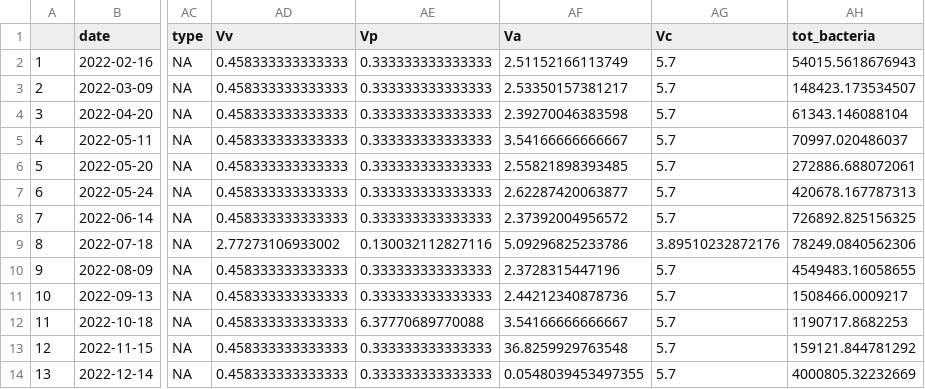
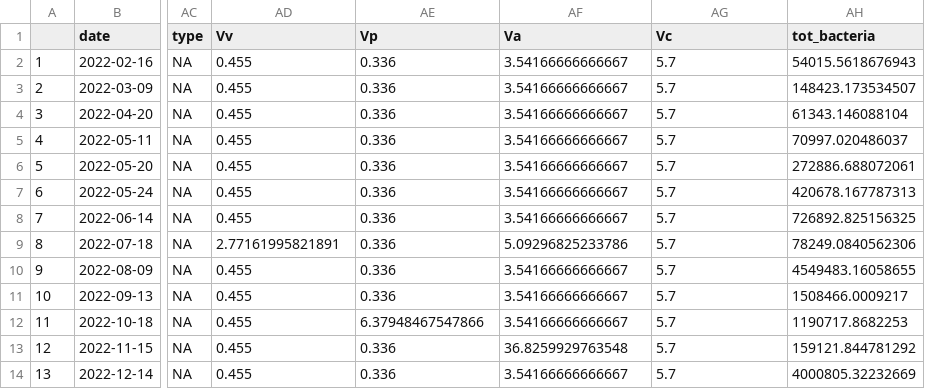
Before and after one commit to Nwgreen6283/_TX_DUST_, a CSV file: data/processed_data/c2_master_monthly.csv, drawn as a sheet; only a part is shown, gaps mark what is left out; the diff names each change by its address in the sheet, - before the commit and + after, or states it on an @@ line.

```diff
--- a/data/processed_data/c2_master_monthly.csv
+++ b/data/processed_data/c2_master_monthly.csv
-AD2:AD8 (Vv): 0.458333333333333
+AD2:AD8 (Vv): 0.455
-AE2:AE8 (Vp): 0.333333333333333
+AE2:AE8 (Vp): 0.336
-AF2 (Va): 2.51152166113749
+AF2 (Va): 3.54166666666667
-AF3 (Va): 2.53350157381217
+AF3 (Va): 3.54166666666667
-AF4 (Va): 2.39270046383598
+AF4 (Va): 3.54166666666667
-AF6 (Va): 2.55821898393485
+AF6 (Va): 3.54166666666667
-AF7 (Va): 2.62287420063877
+AF7 (Va): 3.54166666666667
-AF8 (Va): 2.37392004956572
+AF8 (Va): 3.54166666666667
-AD9 (Vv): 2.77273106933002
+AD9 (Vv): 2.77161995821891
-AE9 (Vp): 0.130032112827116
+AE9 (Vp): 0.336
-AG9 (Vc): 3.89510232872176
+AG9 (Vc): 5.7
-AD10:AD14 (Vv): 0.458333333333333
+AD10:AD14 (Vv): 0.455
-AE10:AE11 (Vp): 0.333333333333333
+AE10:AE11 (Vp): 0.336
-AF10 (Va): 2.3728315447196
+AF10 (Va): 3.54166666666667
-AF11 (Va): 2.44212340878736
+AF11 (Va): 3.54166666666667
-AE12 (Vp): 6.37770689770088
+AE12 (Vp): 6.37948467547866
-AE13:AE14 (Vp): 0.333333333333333
+AE13:AE14 (Vp): 0.336
-AF14 (Va): 0.0548039453497355
+AF14 (Va): 3.54166666666667
```
Also changed, not shown: data/processed_data/ANOVA Data/vp_anova.csv, data/processed_data/qpcr/qPCR_clean.csv, 53 other files.
